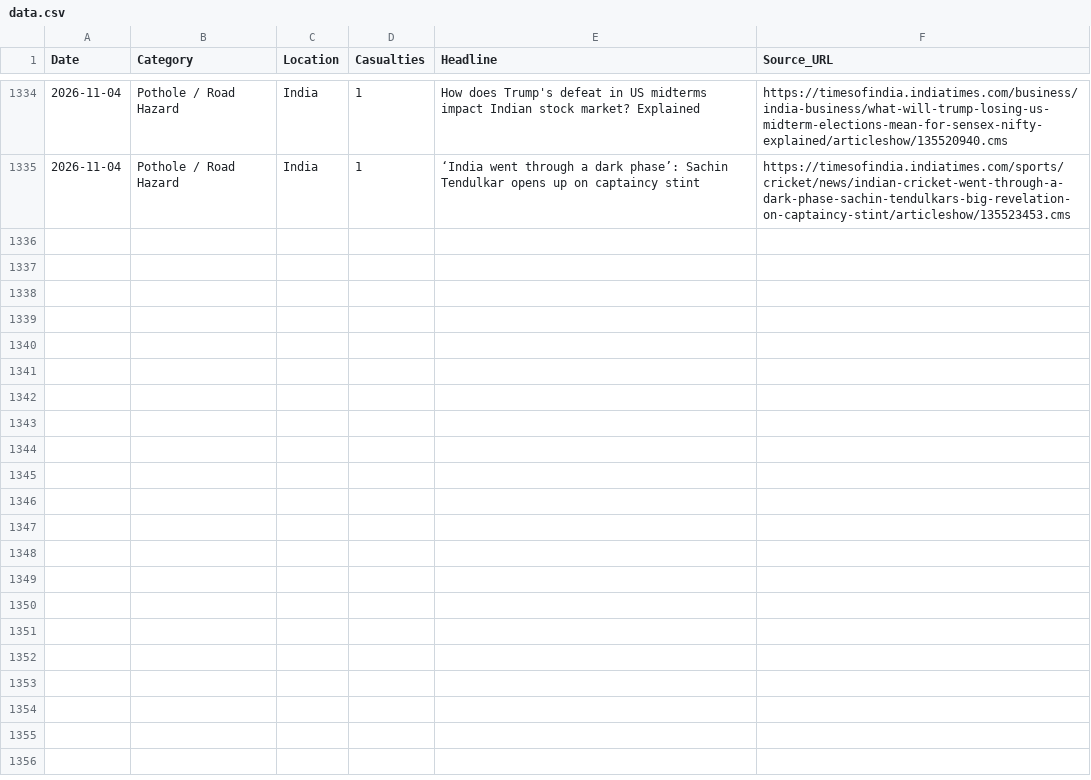
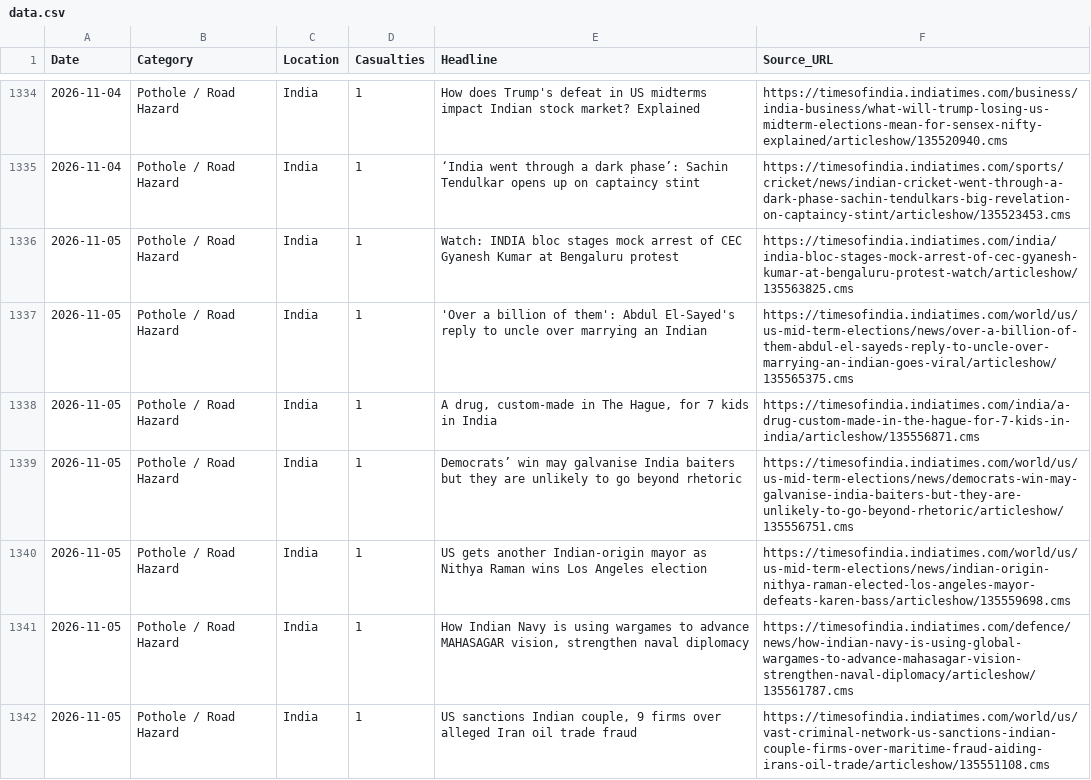
Before and after one commit to SonuK29/accountability-tracker., a CSV file: data.csv, drawn as a sheet; only a part is shown, gaps mark what is left out; the diff covers the shown part only; the diff names each change by its address in the sheet, - before the commit and + after, or states it on an @@ line.

```diff
--- a/data.csv
+++ b/data.csv
+row 1336: 2026-11-05 | Pothole / Road Hazard | India | 1 | Watch: INDIA bloc stages mock arrest of CEC Gyanesh Kumar at Bengaluru protest | https://timesofindia.indiatimes.com/india/india-bloc-stages-mock-arrest-of-cec-gyanesh-kumar-at-bengaluru-protest-watch/articleshow/135563825.cms
+row 1337: 2026-11-05 | Pothole / Road Hazard | India | 1 | 'Over a billion of them': Abdul El-Sayed's reply to uncle over marrying an Indian | https://timesofindia.indiatimes.com/world/us/us-mid-term-elections/news/over-a-billion-of-them-abdul-el-sayeds-reply-to-uncle-over-marrying-an-indian-goes-viral/articleshow/135565375.cms
+row 1338: 2026-11-05 | Pothole / Road Hazard | India | 1 | A drug, custom-made in The Hague, for 7 kids in India | https://timesofindia.indiatimes.com/india/a-drug-custom-made-in-the-hague-for-7-kids-in-india/articleshow/135556871.cms
+row 1339: 2026-11-05 | Pothole / Road Hazard | India | 1 | Democrats’ win may galvanise India baiters but they are unlikely to go beyond rhetoric | https://timesofindia.indiatimes.com/world/us/us-mid-term-elections/news/democrats-win-may-galvanise-india-baiters-but-they-are-unlikely-to-go-beyond-rhetoric/articleshow/135556751.cms
+row 1340: 2026-11-05 | Pothole / Road Hazard | India | 1 | US gets another Indian-origin mayor as Nithya Raman wins Los Angeles election | https://timesofindia.indiatimes.com/world/us/us-mid-term-elections/news/indian-origin-nithya-raman-elected-los-angeles-mayor-defeats-karen-bass/articleshow/135559698.cms
+row 1341: 2026-11-05 | Pothole / Road Hazard | India | 1 | How Indian Navy is using wargames to advance MAHASAGAR vision, strengthen naval diplomacy | https://timesofindia.indiatimes.com/defence/news/how-indian-navy-is-using-global-wargames-to-advance-mahasagar-vision-strengthen-naval-diplomacy/articleshow/135561787.cms
+row 1342: 2026-11-05 | Pothole / Road Hazard | India | 1 | US sanctions Indian couple, 9 firms over alleged Iran oil trade fraud | https://timesofindia.indiatimes.com/world/us/vast-criminal-network-us-sanctions-indian-couple-firms-over-maritime-fraud-aiding-irans-oil-trade/articleshow/135551108.cms
```
Also changed, not shown: 6 added rows elsewhere in this file.
